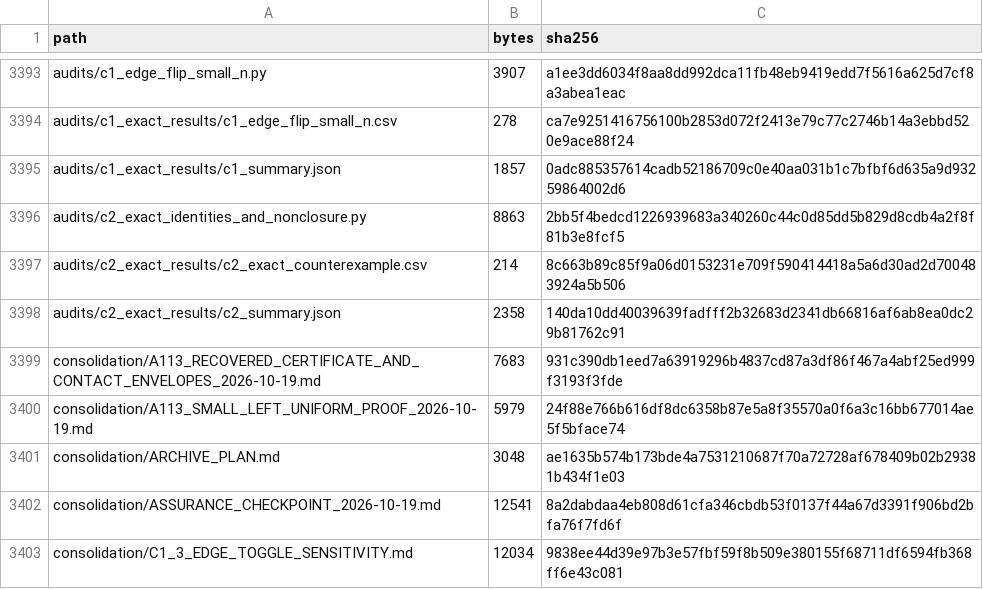
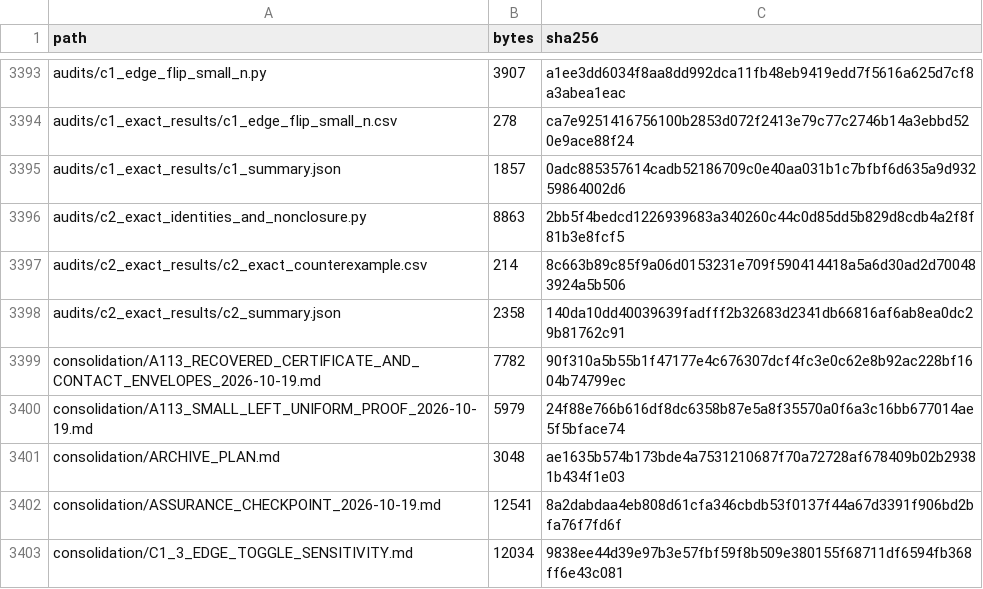
Before and after one commit to DevHabito/precategorical-modal-field-framework, a CSV file: MANIFEST.csv, drawn as a sheet; only a part is shown, gaps mark what is left out.

```diff
--- a/MANIFEST.csv
+++ b/MANIFEST.csv
@@ -3398,3 +3398,3 @@ audits/c2_exact_results/c2_exact_counterexample.csv,214,8c663b89c85f9a06d0153231
 audits/c2_exact_results/c2_summary.json,2358,140da10dd40039639fadfff2b32683d2341db66816af6ab8ea0dc29b81762c91
-consolidation/A113_RECOVERED_CERTIFICATE_AND_CONTACT_ENVELOPES_2026-10-19.md,7683,931c390db1eed7a63919296b4837cd87a3df86f467a4abf25ed999f3193f3fde
+consolidation/A113_RECOVERED_CERTIFICATE_AND_CONTACT_ENVELOPES_2026-10-19.md,7782,90f310a5b55b1f47177e4c676307dcf4fc3e0c62e8b92ac228bf1604b74799ec
 consolidation/A113_SMALL_LEFT_UNIFORM_PROOF_2026-10-19.md,5979,24f88e766b616df8dc6358b87e5a8f35570a0f6a3c16bb677014ae5f5bface74
```
Also changed, not shown: 1 other file.
